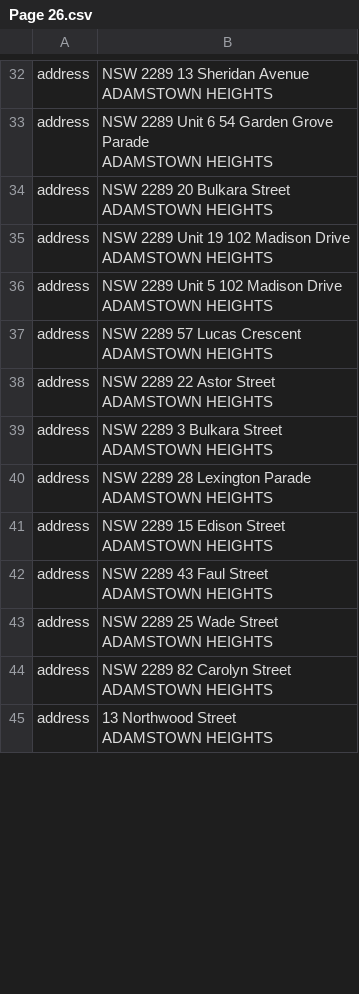
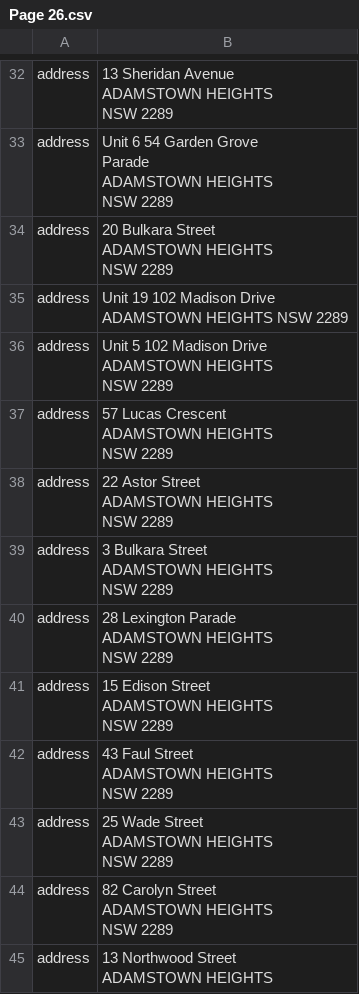
Before and after one commit to AshishSingh1503/pdf-to-csv, a CSV file: server/output/processed_results/Page 26.csv, drawn as a sheet; only a part is shown, gaps mark what is left out; ↵ is a line break in a cell; the diff covers the shown part only; the diff names each change by its address in the sheet, - before the commit and + after, or states it on an @@ line.

```diff
--- a/server/output/processed_results/Page 26.csv
+++ b/server/output/processed_results/Page 26.csv
-B32: NSW 2289 13 Sheridan Avenue ↵ ADAMSTOWN HEIGHTS
+B32: 13 Sheridan Avenue ↵ ADAMSTOWN HEIGHTS ↵ NSW 2289
-B33: NSW 2289 Unit 6 54 Garden Grove ↵ Parade ↵ ADAMSTOWN HEIGHTS
+B33: Unit 6 54 Garden Grove ↵ Parade ↵ ADAMSTOWN HEIGHTS ↵ NSW 2289
-B34: NSW 2289 20 Bulkara Street ↵ ADAMSTOWN HEIGHTS
+B34: 20 Bulkara Street ↵ ADAMSTOWN HEIGHTS ↵ NSW 2289
-B35: NSW 2289 Unit 19 102 Madison Drive ↵ ADAMSTOWN HEIGHTS
+B35: Unit 19 102 Madison Drive ↵ ADAMSTOWN HEIGHTS NSW 2289
-B36: NSW 2289 Unit 5 102 Madison Drive ↵ ADAMSTOWN HEIGHTS
+B36: Unit 5 102 Madison Drive ↵ ADAMSTOWN HEIGHTS ↵ NSW 2289
-B37: NSW 2289 57 Lucas Crescent ↵ ADAMSTOWN HEIGHTS
+B37: 57 Lucas Crescent ↵ ADAMSTOWN HEIGHTS ↵ NSW 2289
-B38: NSW 2289 22 Astor Street ↵ ADAMSTOWN HEIGHTS
+B38: 22 Astor Street ↵ ADAMSTOWN HEIGHTS ↵ NSW 2289
-B39: NSW 2289 3 Bulkara Street ↵ ADAMSTOWN HEIGHTS
+B39: 3 Bulkara Street ↵ ADAMSTOWN HEIGHTS ↵ NSW 2289
-B40: NSW 2289 28 Lexington Parade ↵ ADAMSTOWN HEIGHTS
+B40: 28 Lexington Parade ↵ ADAMSTOWN HEIGHTS ↵ NSW 2289
-B41: NSW 2289 15 Edison Street ↵ ADAMSTOWN HEIGHTS
+B41: 15 Edison Street ↵ ADAMSTOWN HEIGHTS ↵ NSW 2289
-B42: NSW 2289 43 Faul Street ↵ ADAMSTOWN HEIGHTS
+B42: 43 Faul Street ↵ ADAMSTOWN HEIGHTS ↵ NSW 2289
-B43: NSW 2289 25 Wade Street ↵ ADAMSTOWN HEIGHTS
+B43: 25 Wade Street ↵ ADAMSTOWN HEIGHTS ↵ NSW 2289
-B44: NSW 2289 82 Carolyn Street ↵ ADAMSTOWN HEIGHTS
+B44: 82 Carolyn Street ↵ ADAMSTOWN HEIGHTS ↵ NSW 2289
```
Also changed, not shown: 63 edited cells elsewhere in this file, 10 other files.
